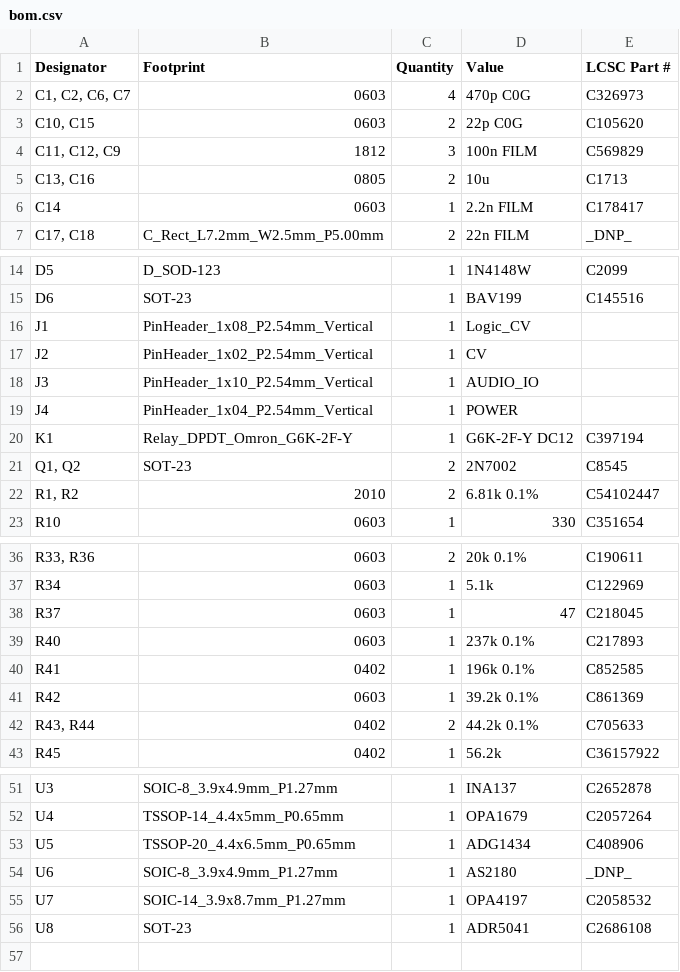
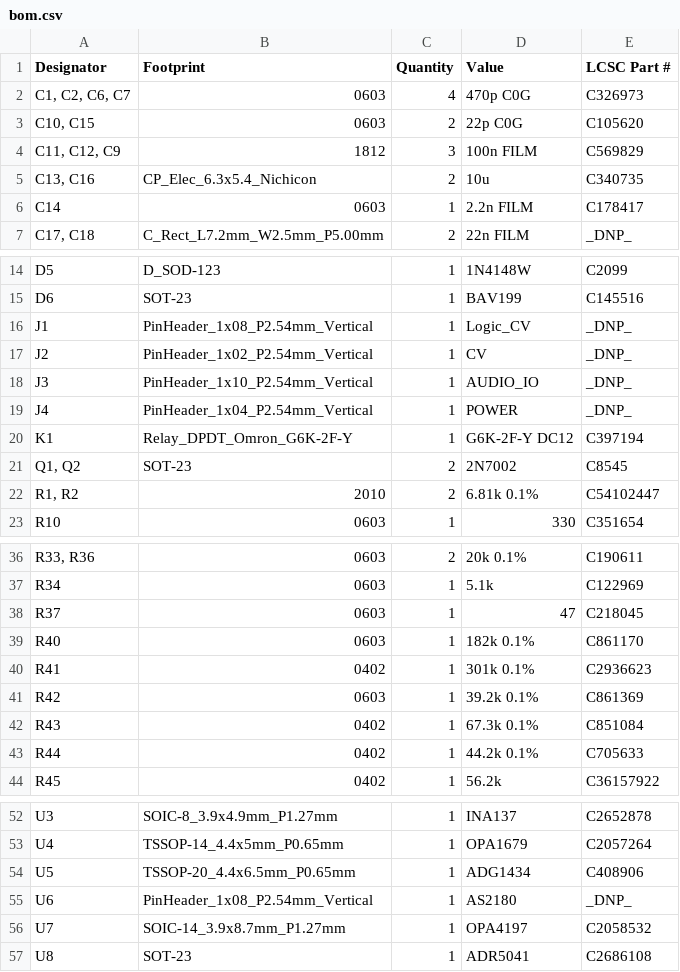
Before and after one commit to skylar-slideshows/Digilog_Capstone, a CSV file: PCB_CAD/01 Analog/INPUT/production/bom.csv, drawn as a sheet; only a part is shown, gaps mark what is left out.

```diff
--- a/PCB_CAD/01 Analog/INPUT/production/bom.csv
+++ b/PCB_CAD/01 Analog/INPUT/production/bom.csv
@@ -4,3 +4,3 @@
 "C11, C12, C9",1812,3,100n FILM,C569829
-"C13, C16",0805,2,10u,C1713
+"C13, C16",CP_Elec_6.3x5.4_Nichicon,2,10u,C340735
 C14,0603,1,2.2n FILM,C178417
@@ -15,6 +15,6 @@ D5,D_SOD-123,1,1N4148W,C2099
 D6,SOT-23,1,BAV199,C145516
-J1,PinHeader_1x08_P2.54mm_Vertical,1,Logic_CV,
-J2,PinHeader_1x02_P2.54mm_Vertical,1,CV,
-J3,PinHeader_1x10_P2.54mm_Vertical,1,AUDIO_IO,
-J4,PinHeader_1x04_P2.54mm_Vertical,1,POWER,
+J1,PinHeader_1x08_P2.54mm_Vertical,1,Logic_CV,_DNP_
+J2,PinHeader_1x02_P2.54mm_Vertical,1,CV,_DNP_
+J3,PinHeader_1x10_P2.54mm_Vertical,1,AUDIO_IO,_DNP_
+J4,PinHeader_1x04_P2.54mm_Vertical,1,POWER,_DNP_
 K1,Relay_DPDT_Omron_G6K-2F-Y,1,G6K-2F-Y DC12,C397194
@@ -38,6 +38,7 @@ R34,0603,1,5.1k,C122969
 R37,0603,1,47,C218045
-R40,0603,1,237k 0.1%,C217893
-R41,0402,1,196k 0.1%,C852585
+R40,0603,1,182k 0.1%,C861170
+R41,0402,1,301k 0.1%,C2936623
 R42,0603,1,39.2k 0.1%,C861369
-"R43, R44",0402,2,44.2k 0.1%,C705633
+R43,0402,1,67.3k 0.1%,C851084
+R44,0402,1,44.2k 0.1%,C705633
 R45,0402,1,56.2k,C36157922
@@ -53,3 +54,3 @@ U4,TSSOP-14_4.4x5mm_P0.65mm,1,OPA1679,C2057264
 U5,TSSOP-20_4.4x6.5mm_P0.65mm,1,ADG1434,C408906
-U6,SOIC-8_3.9x4.9mm_P1.27mm,1,AS2180,_DNP_
+U6,PinHeader_1x08_P2.54mm_Vertical,1,AS2180,_DNP_
 U7,SOIC-14_3.9x8.7mm_P1.27mm,1,OPA4197,C2058532
```
Also changed, not shown: PCB_CAD/01 Analog/INPUT/production/positions.csv, 15 other files.
